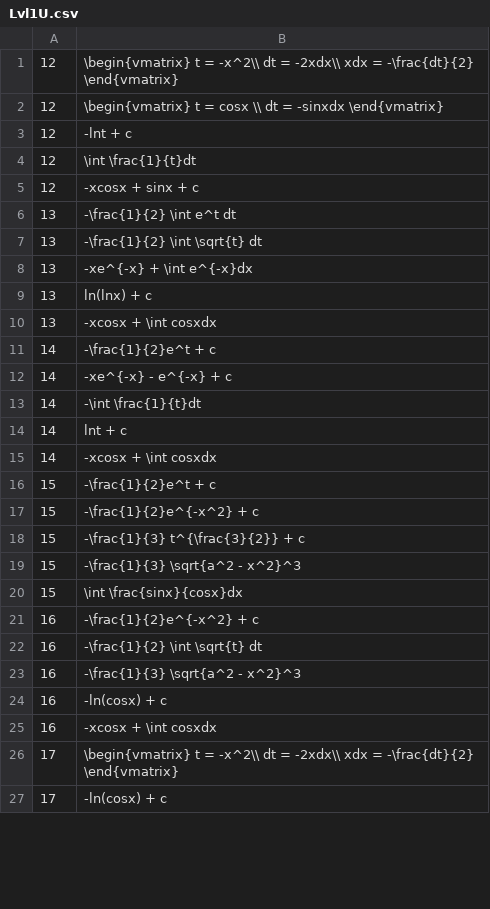
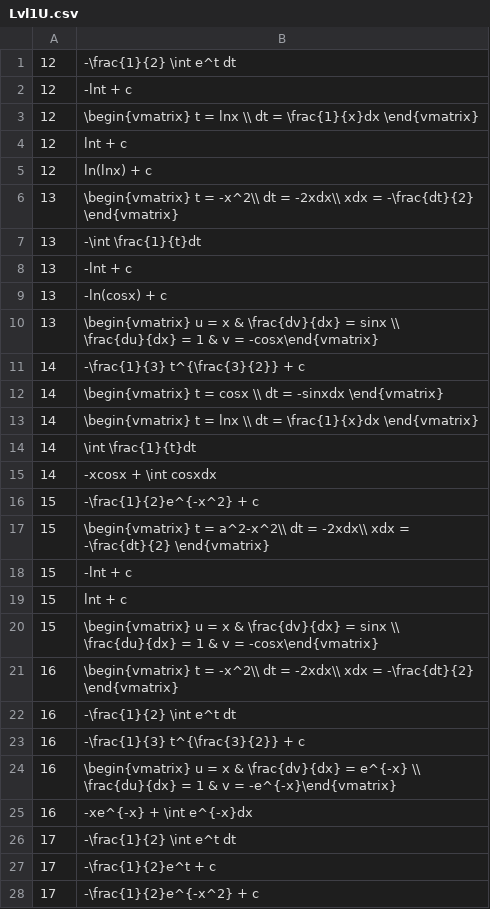
Before and after one commit to stabor705/BITEhack-TOS, a CSV file: integral-generating-script/Lvl1U.csv, drawn as a sheet; only a part is shown; the shorter side is filled out with more unchanged rows; the diff covers the shown part only.

```diff
--- a/integral-generating-script/Lvl1U.csv
+++ b/integral-generating-script/Lvl1U.csv
@@ -1,26 +1,28 @@
-12,\begin{vmatrix} t = -x^2\\  dt = -2xdx\\ xdx = -\frac{dt}{2} \end{vmatrix},
-12,\begin{vmatrix} t = cosx \\ dt = -sinxdx \end{vmatrix},
+12,-\frac{1}{2} \int e^t dt,
 12,-lnt + c,
-12,\int \frac{1}{t}dt,
-12,-xcosx + sinx + c,
-13,-\frac{1}{2} \int e^t dt,
-13,-\frac{1}{2} \int \sqrt{t} dt,
-13,-xe^{-x} + \int e^{-x}dx,
-13,ln(lnx) + c,
-13,-xcosx + \int cosxdx,
-14,-\frac{1}{2}e^t + c,
-14,-xe^{-x} - e^{-x} + c,
-14,-\int \frac{1}{t}dt,
-14,lnt + c,
+12,\begin{vmatrix} t = lnx \\ dt = \frac{1}{x}dx  \end{vmatrix},
+12,lnt + c,
+12,ln(lnx) + c,
+13,\begin{vmatrix} t = -x^2\\  dt = -2xdx\\ xdx = -\frac{dt}{2} \end{vmatrix},
+13,-\int \frac{1}{t}dt,
+13,-lnt + c,
+13,-ln(cosx) + c,
+13,\begin{vmatrix} u = x   &  \frac{dv}{dx} = sinx \\ \frac{du}{dx} = 1  &   v = -cosx\end{vmatrix},
+14,-\frac{1}{3} t^{\frac{3}{2}} + c,
+14,\begin{vmatrix} t = cosx \\ dt = -sinxdx \end{vmatrix},
+14,\begin{vmatrix} t = lnx \\ dt = \frac{1}{x}dx  \end{vmatrix},
+14,\int \frac{1}{t}dt,
 14,-xcosx + \int cosxdx,
-15,-\frac{1}{2}e^t + c,
 15,-\frac{1}{2}e^{-x^2} + c,
-15,-\frac{1}{3} t^{\frac{3}{2}} + c,
-15,-\frac{1}{3} \sqrt{a^2 - x^2}^3,
-15,\int \frac{sinx}{cosx}dx,
-16,-\frac{1}{2}e^{-x^2} + c,
-16,-\frac{1}{2} \int \sqrt{t} dt,
-16,-\frac{1}{3} \sqrt{a^2 - x^2}^3,
-16,-ln(cosx) + c,
-16,-xcosx + \int cosxdx,
-17,\begin{vmatrix} t = -x^2\\  dt = -2xdx\\ xdx = -\frac{dt}{2} \end{vmatrix},
+15,\begin{vmatrix} t = a^2-x^2\\  dt = -2xdx\\ xdx = -\frac{dt}{2} \end{vmatrix},
+15,-lnt + c,
+15,lnt + c,
+15,\begin{vmatrix} u = x   &  \frac{dv}{dx} = sinx \\ \frac{du}{dx} = 1  &   v = -cosx\end{vmatrix},
+16,\begin{vmatrix} t = -x^2\\  dt = -2xdx\\ xdx = -\frac{dt}{2} \end{vmatrix},
+16,-\frac{1}{2} \int e^t dt,
+16,-\frac{1}{3} t^{\frac{3}{2}} + c,
+16,\begin{vmatrix} u = x   &  \frac{dv}{dx} = e^{-x} \\ \frac{du}{dx} = 1   &  v = -e^{-x}\end{vmatrix},
+16,-xe^{-x} + \int e^{-x}dx,
+17,-\frac{1}{2} \int e^t dt,
+17,-\frac{1}{2}e^t + c,
+17,-\frac{1}{2}e^{-x^2} + c,
```
Also changed, not shown: 1 added row and 3 removed rows elsewhere in this file, integral-generating-script/Lvl2U.csv, 4 other files.
